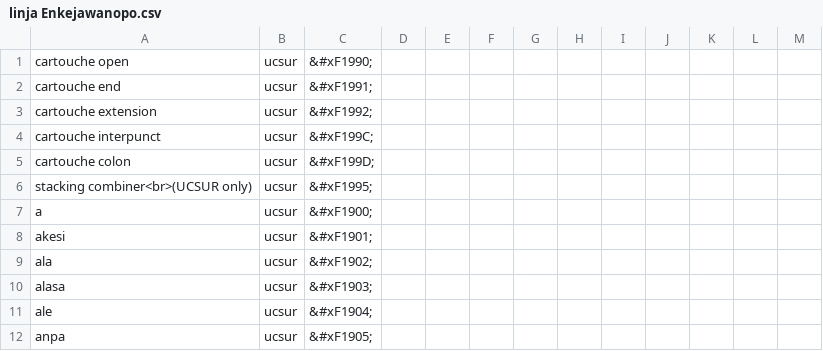
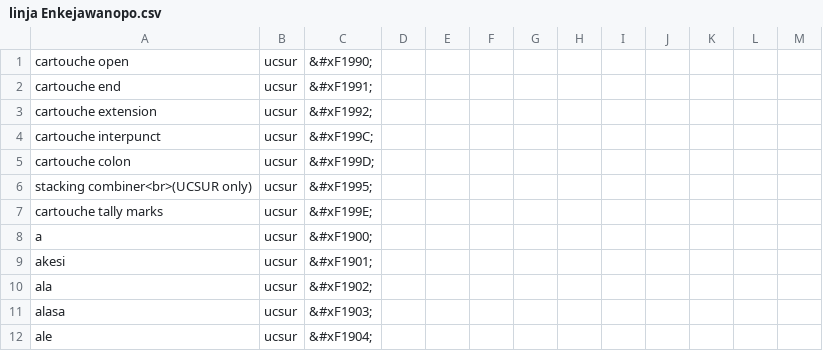
Before and after one commit to RetSamys/toki-pona-glyphs, a CSV file: sona/glyphs/linja Enkejawanopo.csv, drawn as a sheet; only a part is shown; the shorter side is filled out with more unchanged rows.

Commit message:
Update linja Enkejawanopo.csv

```diff
--- a/sona/glyphs/linja Enkejawanopo.csv
+++ b/sona/glyphs/linja Enkejawanopo.csv
@@ -6,2 +6,3 @@ cartouche colon,ucsur,&#xF199D;
 stacking combiner<br>(UCSUR only),ucsur,&#xF1995;
+cartouche tally marks,ucsur,&#xF199E;
 a,ucsur,&#xF1900;
```
